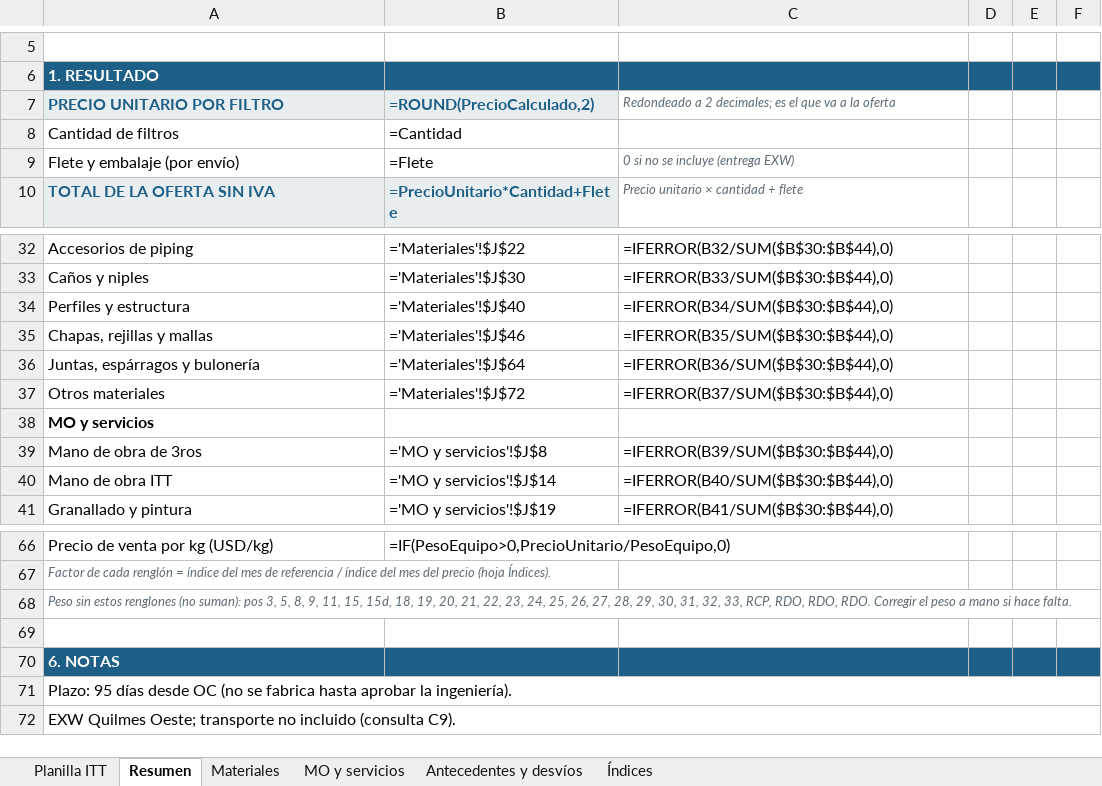
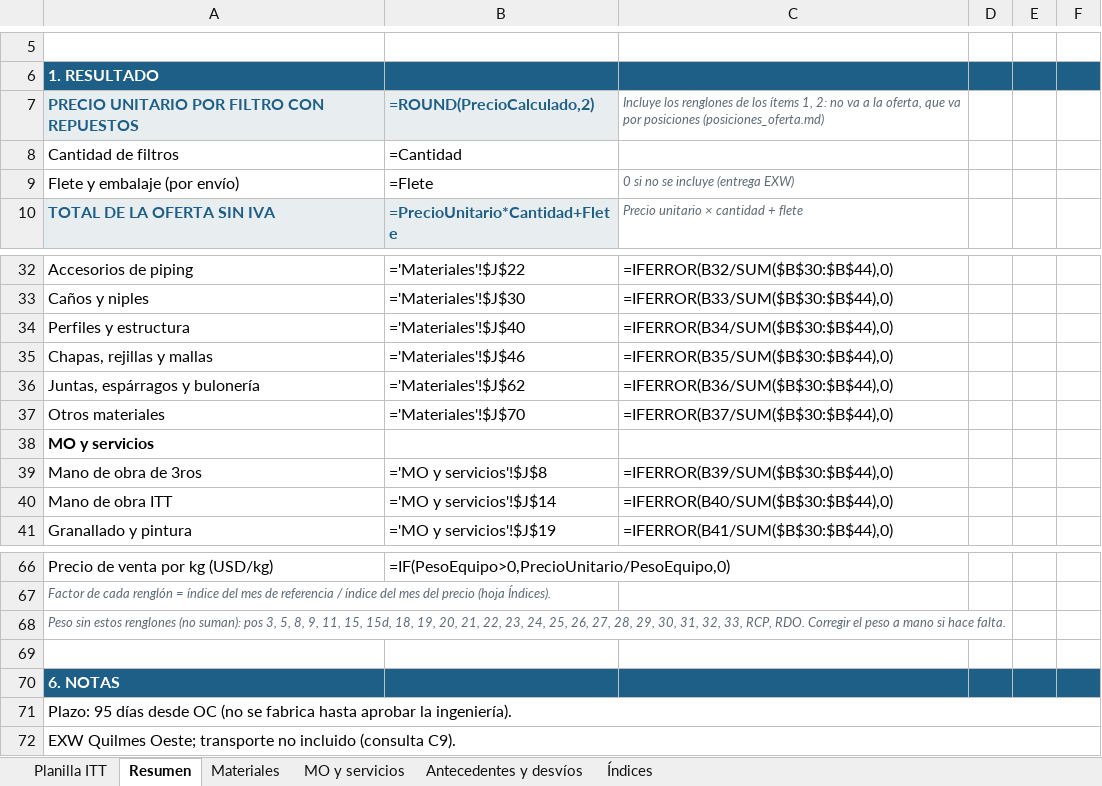
Before and after one commit to ricardoalvarezu2-cyber/cotizador-itt-2.0, an Excel workbook: cotizaciones/COT26-0010-001_AESA_C5297_FILTROS_GAS/COT26-0010-001_AESA_C5297_FILTROS_FCC707-708.xlsx, sheet Resumen, drawn as a sheet; only a part is shown, gaps mark what is left out; values as stored, in another font and other column widths than the file's, no borders; formulas without a stored value are shown as written; the diff names each change by its address in the sheet, - before the commit and + after, or states it on an @@ line.

```diff
--- a/cotizaciones/COT26-0010-001_AESA_C5297_FILTROS_GAS/COT26-0010-001_AESA_C5297_FILTROS_FCC707-708.xlsx (sheet Resumen)
+++ b/cotizaciones/COT26-0010-001_AESA_C5297_FILTROS_GAS/COT26-0010-001_AESA_C5297_FILTROS_FCC707-708.xlsx (sheet Resumen)
-A7: PRECIO UNITARIO POR FILTRO
+A7: PRECIO UNITARIO POR FILTRO CON REPUESTOS
-C7: Redondeado a 2 decimales; es el que va a la oferta
+C7: Incluye los renglones de los ítems 1, 2: no va a la oferta, que va por posiciones (posiciones_oferta.md)
-B36: ='Materiales'!$J$64
+B36: ='Materiales'!$J$62
-B37: ='Materiales'!$J$72
+B37: ='Materiales'!$J$70
-A68: …33, RCP, RDO, RDO, RDO. Corregir…
+A68: …33, RCP, RDO. Corregir…
```
Also changed, not shown: sheet Materiales, sheet Planilla ITT, sheet MO y servicios, sheet Antecedentes y desvíos, cotizaciones/COT26-0010-001_AESA_C5297_FILTROS_GAS/compras/COT26-0010-001_pedido_materiales_compras.xlsx, 25 other files.
